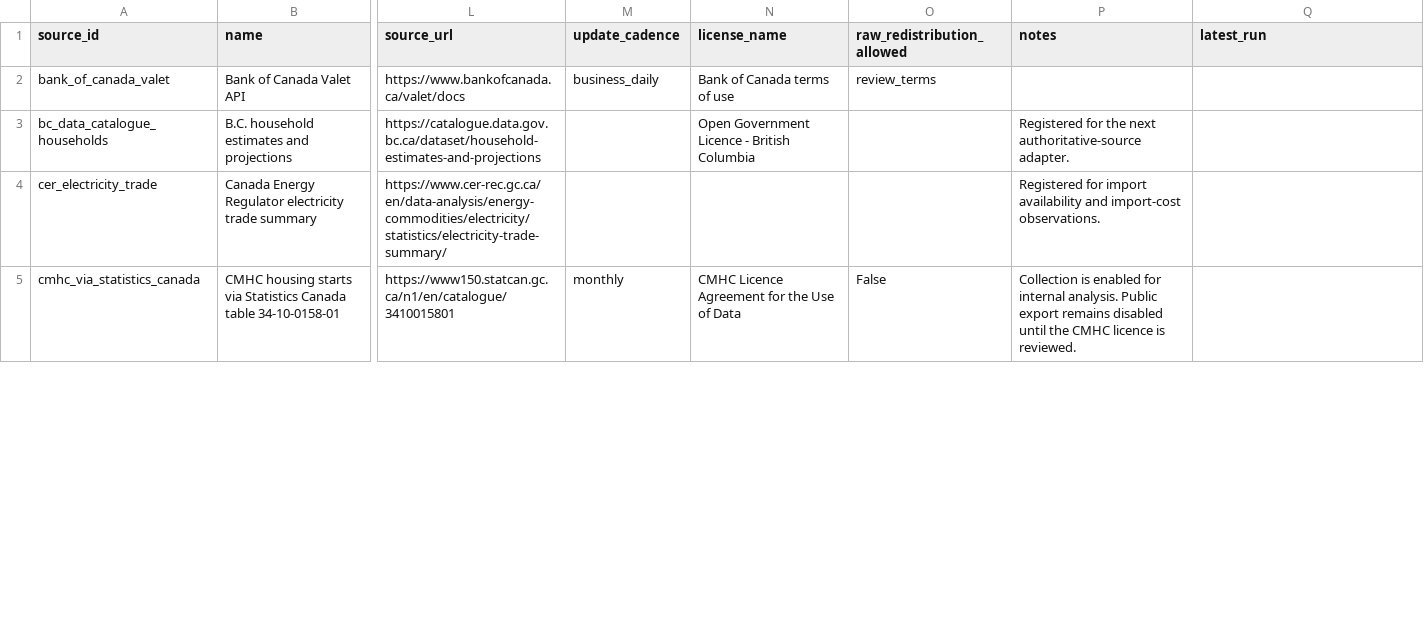
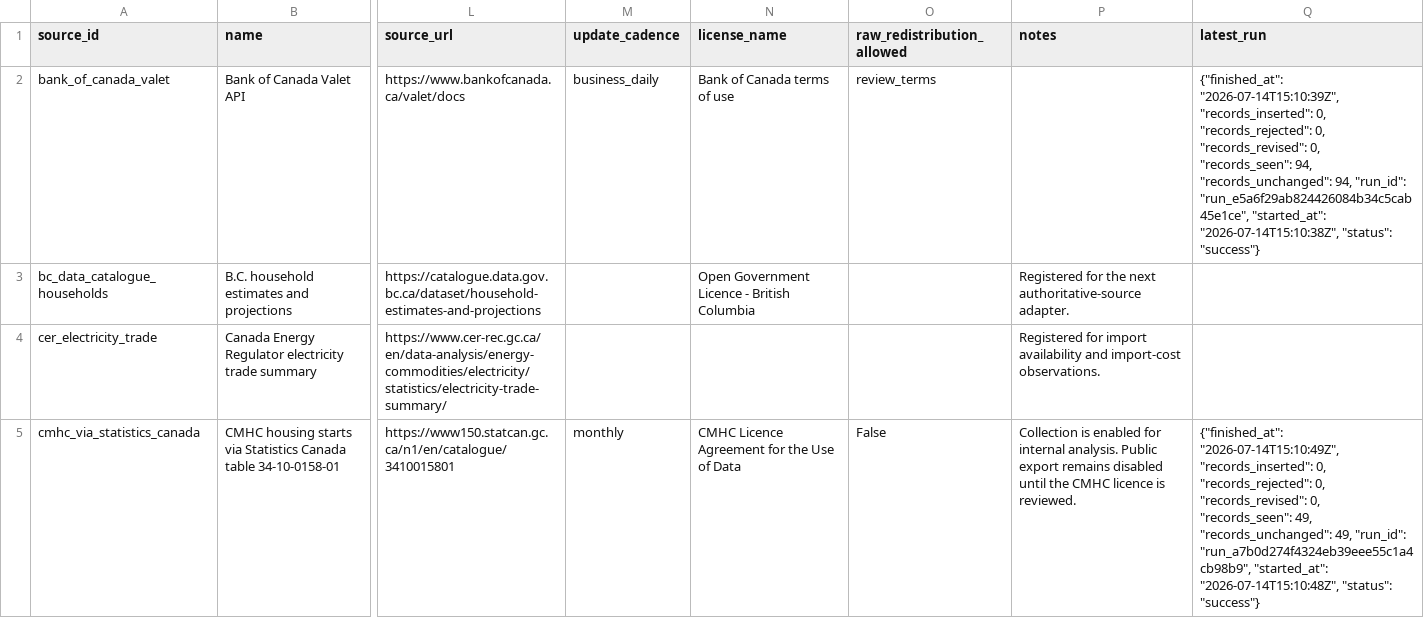
Before and after one commit to dylangclark/PolicyModellingAssumptions, a CSV file: data/export/sources.csv, drawn as a sheet; only a part is shown, gaps mark what is left out; the diff covers the shown part only; the diff names each change by its address in the sheet, - before the commit and + after, or states it on an @@ line.

Commit message:
data: weekly registry update 2026-07-14

```diff
--- a/data/export/sources.csv
+++ b/data/export/sources.csv
-Q2 (latest_run): (empty)
+Q2 (latest_run): {"finished_at": "2026-07-14T15:10:39Z", "records_inserted": 0, "records_rejected": 0, "records_revised": 0, "records_seen": 94, "records_unchanged": 94, "run_id": "run_e5a6f29ab824426084b34c5cab45e1ce", "started_at": "2026-07-14T15:10:38Z", "status": "success"}
-Q5 (latest_run): (empty)
+Q5 (latest_run): {"finished_at": "2026-07-14T15:10:49Z", "records_inserted": 0, "records_rejected": 0, "records_revised": 0, "records_seen": 49, "records_unchanged": 49, "run_id": "run_a7b0d274f4324eb39eee55c1a4cb98b9", "started_at": "2026-07-14T15:10:48Z", "status": "success"}
```
Also changed, not shown: 3 edited cells elsewhere in this file, 16 other files.
